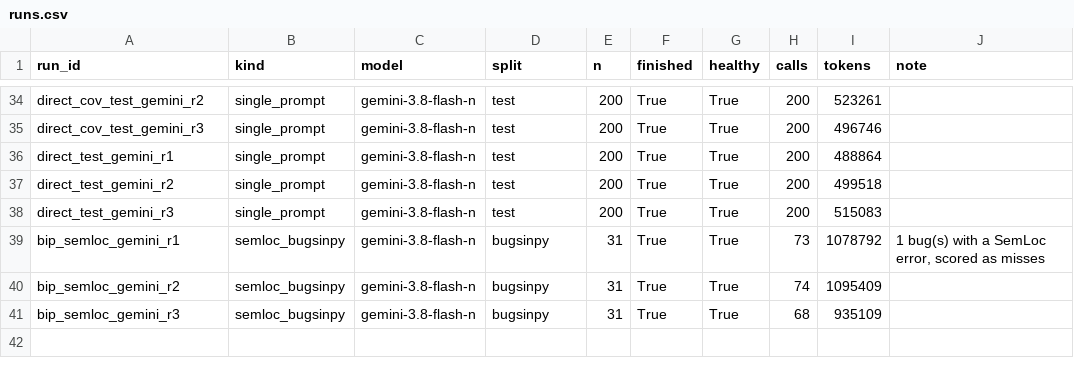
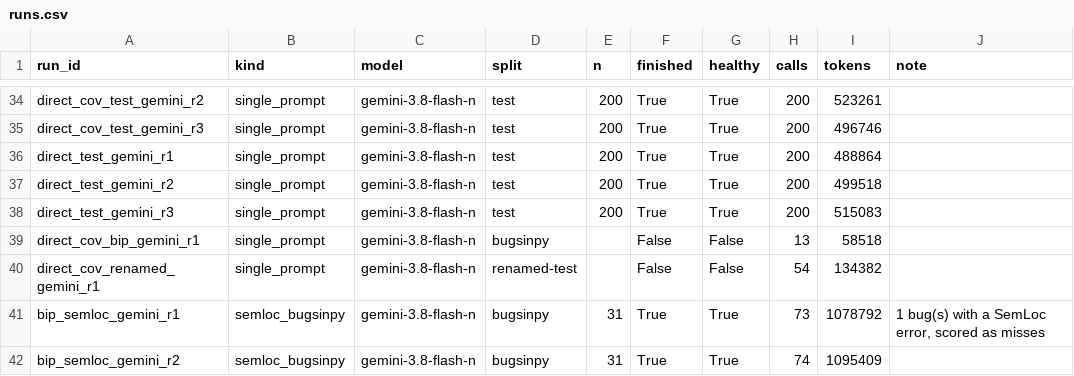
Before and after one commit to doanan293/grounded-or-guessed, a CSV file: data/runs.csv, drawn as a sheet; only a part is shown, gaps mark what is left out; the shorter side is filled out with more unchanged rows.

```diff
--- a/data/runs.csv
+++ b/data/runs.csv
@@ -38,2 +38,4 @@ direct_test_gemini_r2,single_prompt,gemini-3.8-flash-n,test,200,True,True,200,49
 direct_test_gemini_r3,single_prompt,gemini-3.8-flash-n,test,200,True,True,200,515083,
+direct_cov_bip_gemini_r1,single_prompt,gemini-3.8-flash-n,bugsinpy,,False,False,13,58518,
+direct_cov_renamed_gemini_r1,single_prompt,gemini-3.8-flash-n,renamed-test,,False,False,54,134382,
 bip_semloc_gemini_r1,semloc_bugsinpy,gemini-3.8-flash-n,bugsinpy,31,True,True,73,1078792,"1 bug(s) with a SemLoc error, scored as misses"
```
Also changed, not shown: data/rq_decomposition.csv, data/rq_decomposition_published.csv, 9 other files.
